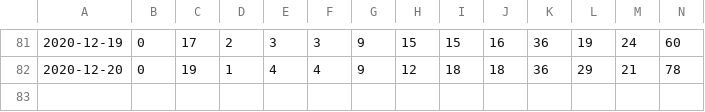
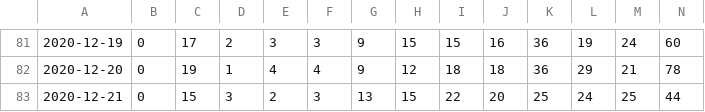
Before and after one commit to uhengart/covid-alert-dashboard, a CSV file: UploadDelay.csv, drawn as a sheet; only a part is shown, gaps mark what is left out; rows hold the shown columns only; the diff names each change by its address in the sheet, - before the commit and + after, or states it on an @@ line.

```diff
--- a/UploadDelay.csv
+++ b/UploadDelay.csv
+row 83: 2020-12-21 | 0 | 15 | 3 | 2 | 3 | 13 | 15 | 22 | 20 | 25 | 24 | 25 | 44
```
Also changed, not shown: DiagnosisKeysAnalysis.csv, 3 other files.
